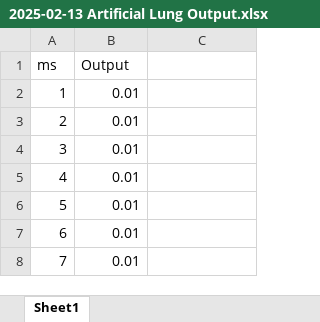
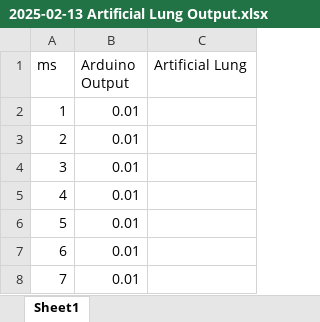
Before and after one commit to danmiltenberger/Breathe-Easy, an Excel workbook: Data/2025-02-13 Artificial Lung Output.xlsx, sheet Sheet1, drawn as a sheet; only a part is shown; values as stored, in another font and other column widths than the file's, no borders; charts and pictures not drawn; the diff names each change by its address in the sheet, - before the commit and + after, or states it on an @@ line.

Commit message:
Update 2025-02-13 Artificial Lung Output.xlsx

```diff
--- a/Data/2025-02-13 Artificial Lung Output.xlsx (sheet Sheet1)
+++ b/Data/2025-02-13 Artificial Lung Output.xlsx (sheet Sheet1)
-B1: Output
+B1: Arduino Output
-C1: (empty)
+C1: Artificial Lung
```
Also changed, not shown: charts or pictures.
